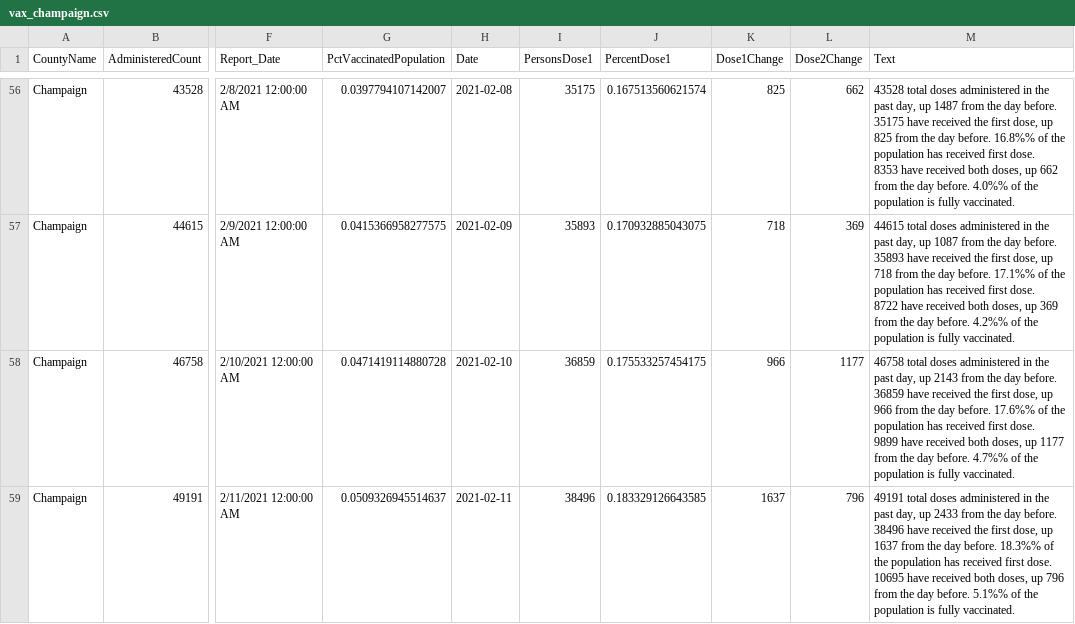
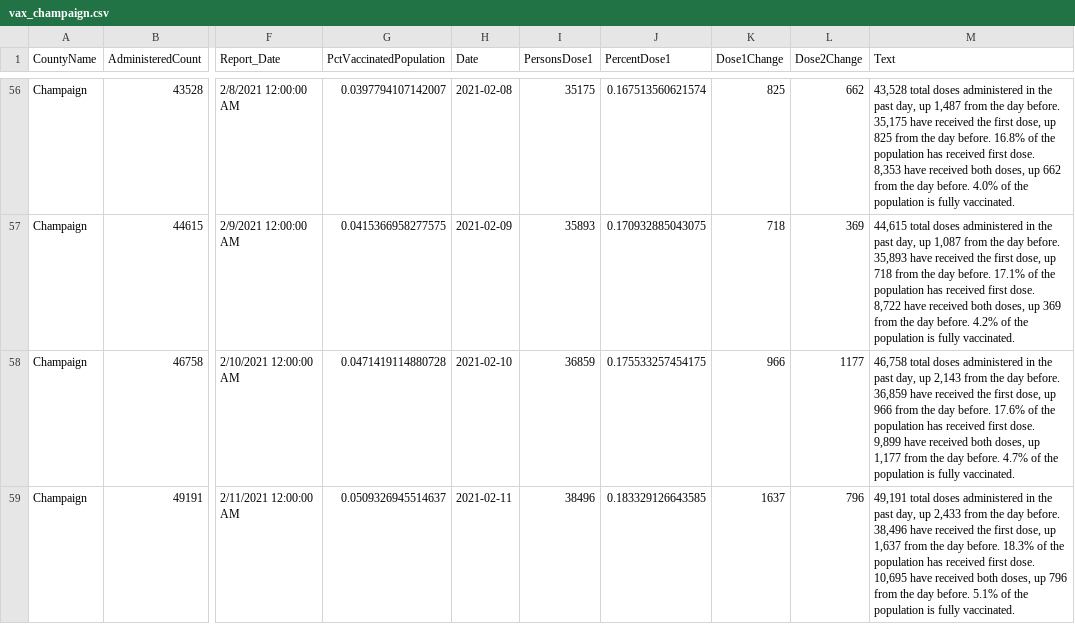
Before and after one commit to bzigterman/CUcovid, a CSV file: idph/vax_champaign.csv, drawn as a sheet; only a part is shown, gaps mark what is left out; ↵ is a line break in a cell; the diff covers the shown part only; the diff names each change by its address in the sheet, - before the commit and + after, or states it on an @@ line.

Commit message:
add new text to clipboard
and clean up commas, percentages

```diff
--- a/idph/vax_champaign.csv
+++ b/idph/vax_champaign.csv
-M56 (Text): 43528 total doses administered in the past day, up 1487 from the day before. ↵ 35175 have received the first dose, up 825 from the day before. 16.8%% of the population has received first dose. ↵ 8353 have received both doses, up 662 from the day before. 4.0%% of the…
+M56 (Text): 43,528 total doses administered in the past day, up 1,487 from the day before. ↵ 35,175 have received the first dose, up 825 from the day before. 16.8% of the population has received first dose. ↵ 8,353 have received both doses, up 662 from the day before. 4.0% of the…
-M57 (Text): 44615 total doses administered in the past day, up 1087 from the day before. ↵ 35893 have received the first dose, up 718 from the day before. 17.1%% of the population has received first dose. ↵ 8722 have received both doses, up 369 from the day before. 4.2%% of the…
+M57 (Text): 44,615 total doses administered in the past day, up 1,087 from the day before. ↵ 35,893 have received the first dose, up 718 from the day before. 17.1% of the population has received first dose. ↵ 8,722 have received both doses, up 369 from the day before. 4.2% of the…
-M58 (Text): 46758 total doses administered in the past day, up 2143 from the day before. ↵ 36859 have received the first dose, up 966 from the day before. 17.6%% of the population has received first dose. ↵ 9899 have received both doses, up 1177 from the day before. 4.7%% of the…
+M58 (Text): 46,758 total doses administered in the past day, up 2,143 from the day before. ↵ 36,859 have received the first dose, up 966 from the day before. 17.6% of the population has received first dose. ↵ 9,899 have received both doses, up 1,177 from the day before. 4.7% of the…
-M59 (Text): 49191 total doses administered in the past day, up 2433 from the day before. ↵ 38496 have received the first dose, up 1637 from the day before. 18.3%% of the population has received first dose. ↵ 10695 have received both doses, up 796 from the day before. 5.1%% of the…
+M59 (Text): 49,191 total doses administered in the past day, up 2,433 from the day before. ↵ 38,496 have received the first dose, up 1,637 from the day before. 18.3% of the population has received first dose. ↵ 10,695 have received both doses, up 796 from the day before. 5.1% of the…
```
Also changed, not shown: 58 edited cells elsewhere in this file, 1 other file.
